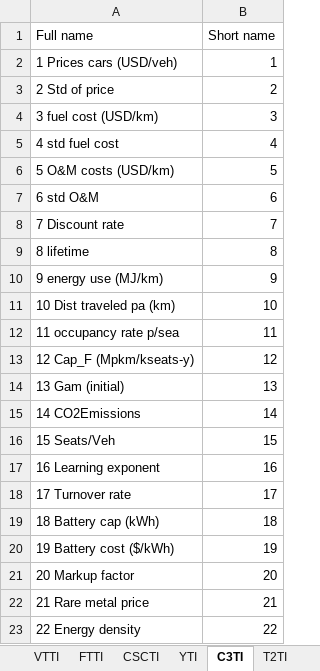
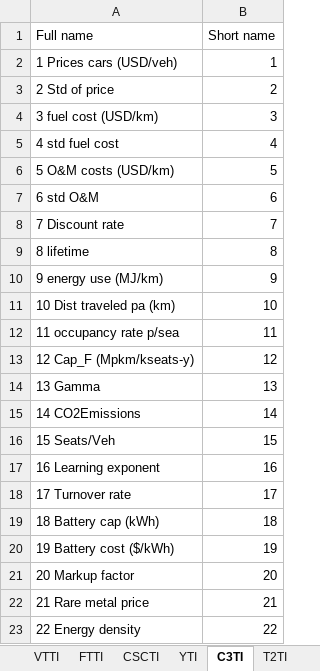
Before and after one commit to cpmodel/FTT_StandAlone, an Excel workbook: Utilities/titles/classification_titles.xlsx, sheet C3TI, drawn as a sheet; values as stored, in another font and other column widths than the file's, no borders; the diff names each change by its address in the sheet, - before the commit and + after, or states it on an @@ line.

```diff
--- a/Utilities/titles/classification_titles.xlsx (sheet C3TI)
+++ b/Utilities/titles/classification_titles.xlsx (sheet C3TI)
-A14 (Full name): 13 Gam (initial)
+A14 (Full name): 13 Gamma
```
Also changed, not shown: Inputs/_MasterFiles/FTT_variables.xlsx, 1 other file.
